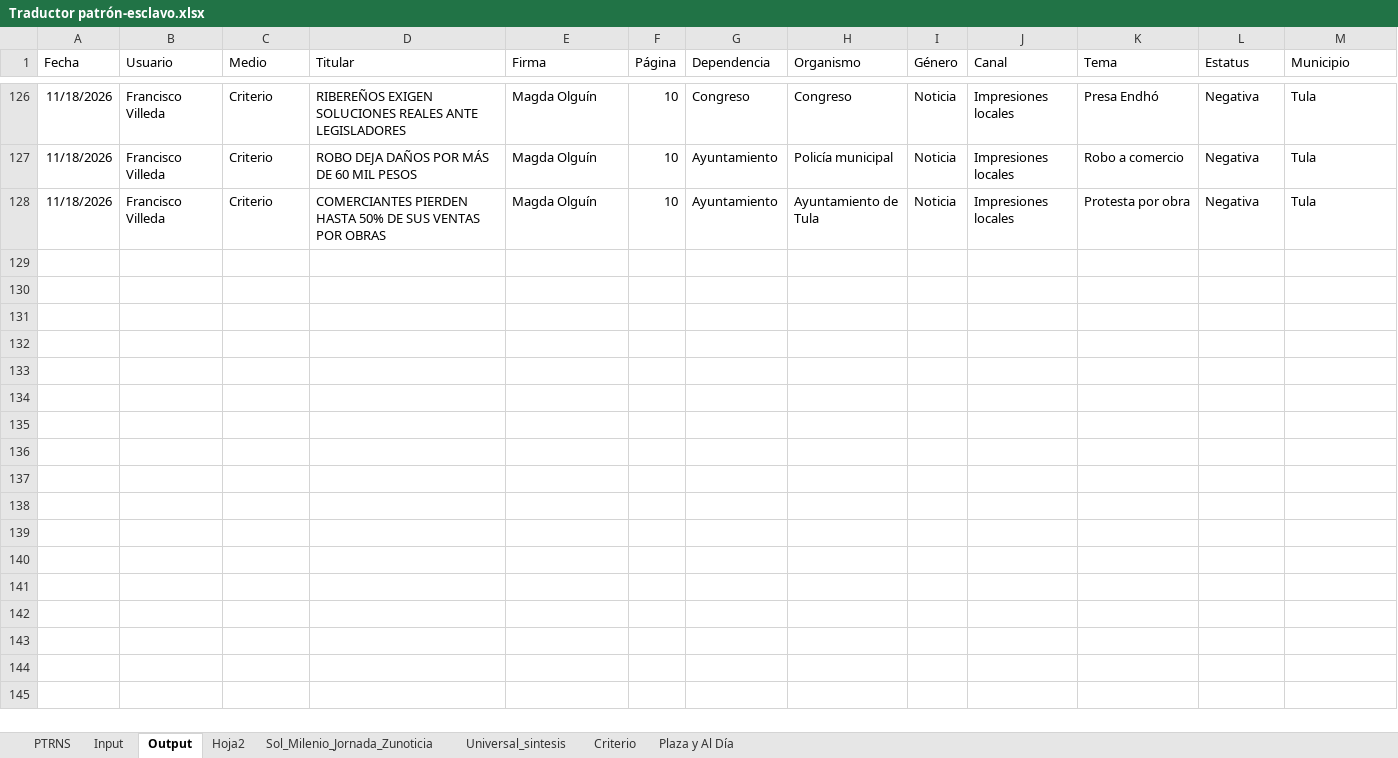
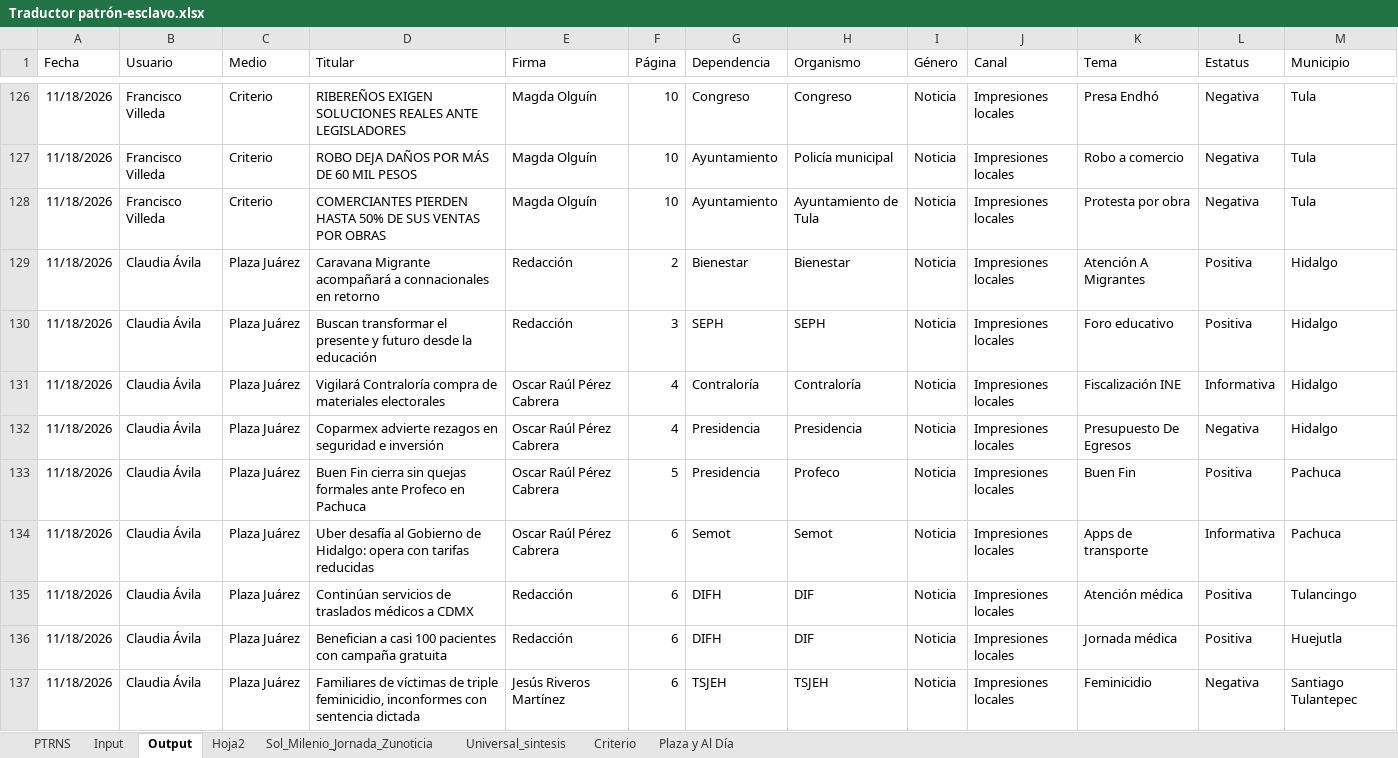
Before and after one commit to thelonious9/capturanotas, an Excel workbook: Traductor patrón-esclavo.xlsx, sheet Output, drawn as a sheet; only a part is shown, gaps mark what is left out; values as stored, in another font and other column widths than the file's, no borders; table styles not drawn; the diff covers the shown part only; the diff names each change by its address in the sheet, - before the commit and + after, or states it on an @@ line.

Commit message:
Foro académico

```diff
--- a/Traductor patrón-esclavo.xlsx (sheet Output)
+++ b/Traductor patrón-esclavo.xlsx (sheet Output)
+row 129: 11/18/2026 | Claudia Ávila | Plaza Juárez | Caravana Migrante acompañará a connacionales en retorno | Redacción | 2 | Bienestar | Bienestar | Noticia | Impresiones locales | Atención A Migrantes | Positiva | Hidalgo
+row 130: 11/18/2026 | Claudia Ávila | Plaza Juárez | Buscan transformar el presente y futuro desde la educación | Redacción | 3 | SEPH | SEPH | Noticia | Impresiones locales | Foro educativo | Positiva | Hidalgo
+row 131: 11/18/2026 | Claudia Ávila | Plaza Juárez | Vigilará Contraloría compra de materiales electorales | Oscar Raúl Pérez Cabrera | 4 | Contraloría | Contraloría | Noticia | Impresiones locales | Fiscalización INE | Informativa | Hidalgo
+row 132: 11/18/2026 | Claudia Ávila | Plaza Juárez | Coparmex advierte rezagos en seguridad e inversión | Oscar Raúl Pérez Cabrera | 4 | Presidencia | Presidencia | Noticia | Impresiones locales | Presupuesto De Egresos | Negativa | Hidalgo
+row 133: 11/18/2026 | Claudia Ávila | Plaza Juárez | Buen Fin cierra sin quejas formales ante Profeco en Pachuca | Oscar Raúl Pérez Cabrera | 5 | Presidencia | Profeco | Noticia | Impresiones locales | Buen Fin | Positiva | Pachuca
+row 134: 11/18/2026 | Claudia Ávila | Plaza Juárez | Uber desafía al Gobierno de Hidalgo: opera con tarifas reducidas | Oscar Raúl Pérez Cabrera | 6 | Semot | Semot | Noticia | Impresiones locales | Apps de transporte | Informativa | Pachuca
+row 135: 11/18/2026 | Claudia Ávila | Plaza Juárez | Continúan servicios de traslados médicos a CDMX | Redacción | 6 | DIFH | DIF | Noticia | Impresiones locales | Atención médica | Positiva | Tulancingo
+row 136: 11/18/2026 | Claudia Ávila | Plaza Juárez | Benefician a casi 100 pacientes con campaña gratuita | Redacción | 6 | DIFH | DIF | Noticia | Impresiones locales | Jornada médica | Positiva | Huejutla
+row 137: 11/18/2026 | Claudia Ávila | Plaza Juárez | Familiares de víctimas de triple feminicidio, inconformes con sentencia dictada | Jesús Riveros Martínez | 6 | TSJEH | TSJEH | Noticia | Impresiones locales | Feminicidio | Negativa | Santiago Tulantepec
```
Also changed, not shown: 9 added rows elsewhere in this sheet, sheet Input, sheet Plaza y Al Día, 1 other file.
